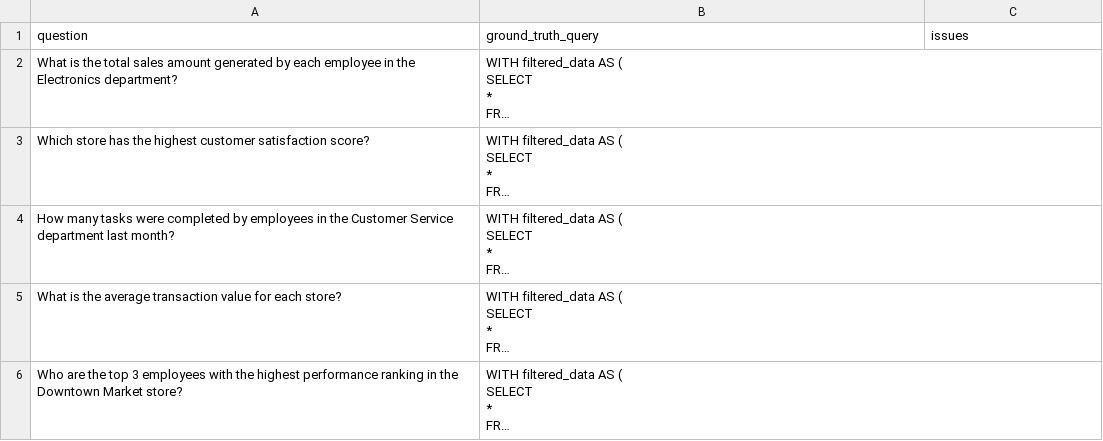
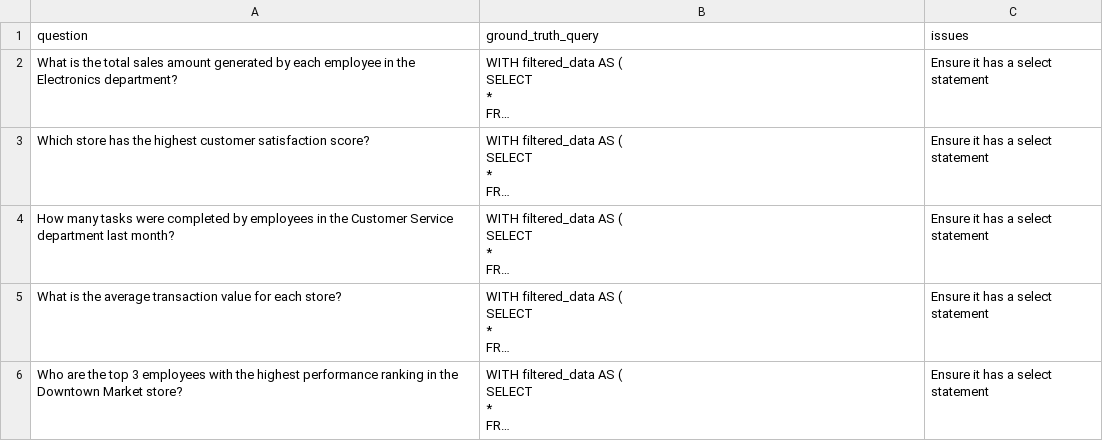
Before and after one commit to akilthms/chaosllama, a CSV file: assets/debug_evalset2.csv, drawn as a sheet; long unchanged cells end in …; the diff names each change by its address in the sheet, - before the commit and + after, or states it on an @@ line.

```diff
--- a/assets/debug_evalset2.csv
+++ b/assets/debug_evalset2.csv
-C2:C6 (issues): (empty)
+C2:C6 (issues): Ensure it has a select statement
```
Also changed, not shown: 7 other files.
